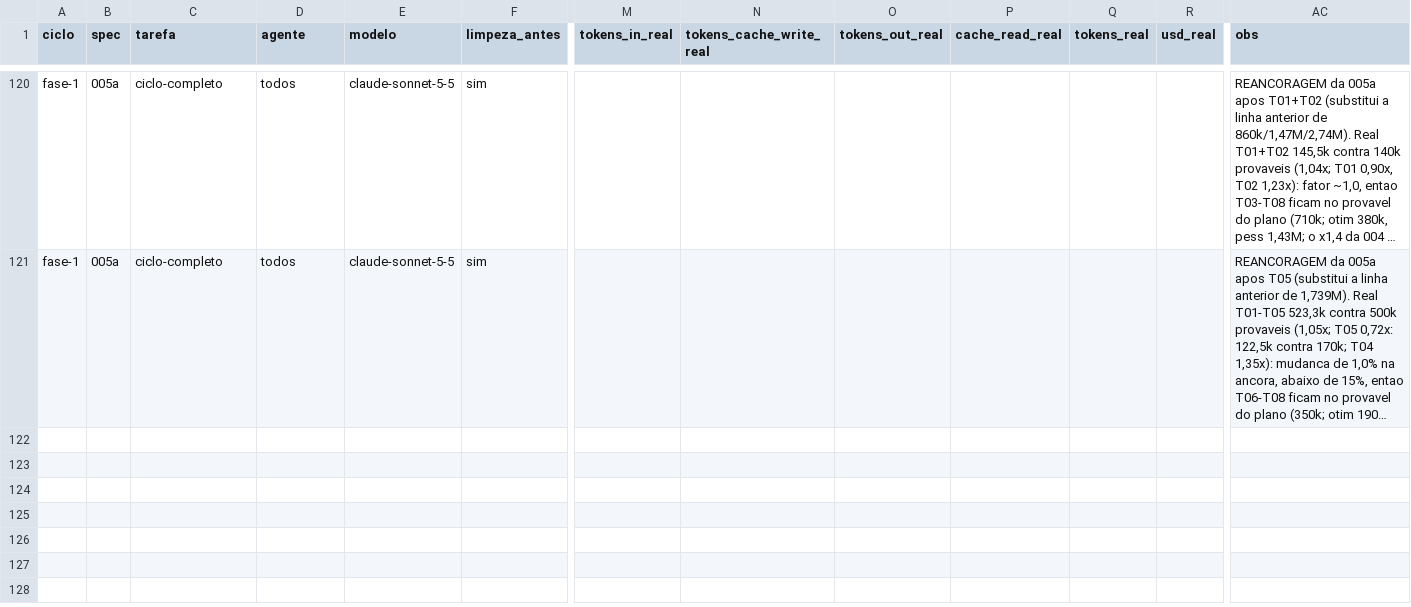
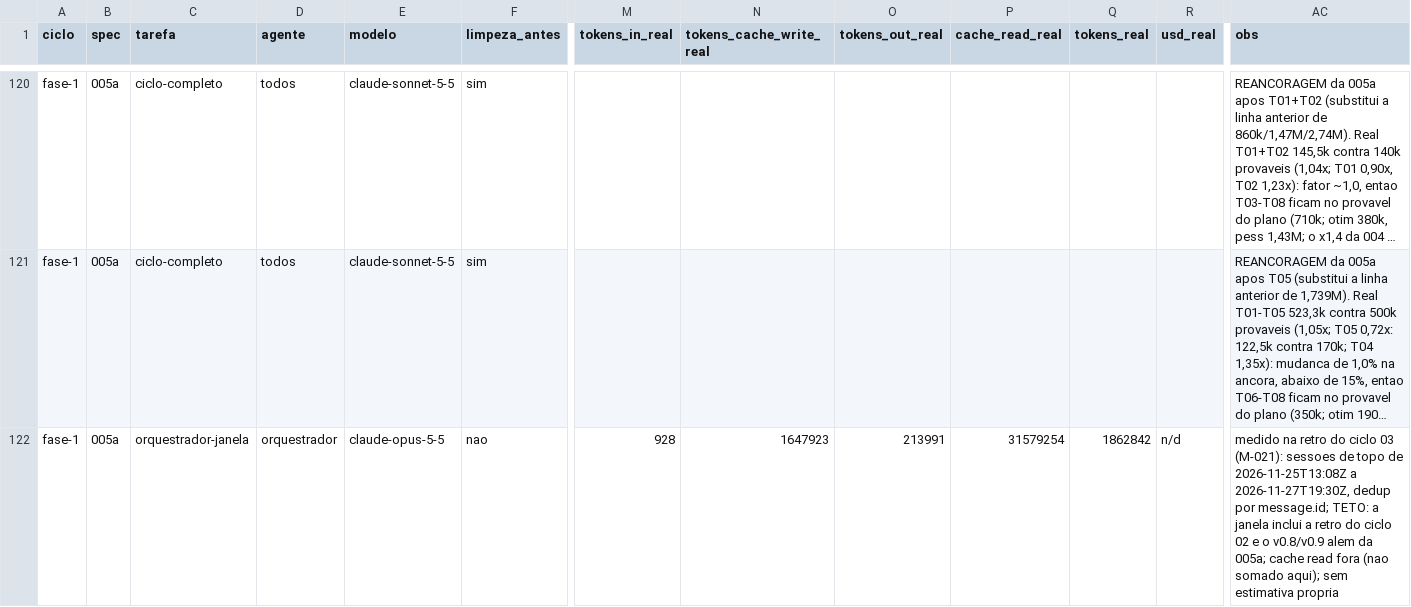
Before and after one commit to axmbo/sudoku-pwa, a CSV file: docs/process/metrics.csv, drawn as a sheet; only a part is shown, gaps mark what is left out; long unchanged cells end in …; rows hold the shown columns only; the diff covers the shown part only; the diff names each change by its address in the sheet, - before the commit and + after, or states it on an @@ line.

```diff
--- a/docs/process/metrics.csv
+++ b/docs/process/metrics.csv
+row 122: fase-1 | 005a | orquestrador-janela | orquestrador | claude-opus-5-5 | nao | 928 | 1647923 | 213991 | 31579254 | 1862842 | n/d | medido na retro do ciclo 03 (M-021): sessoes de topo de 2026-11-25T13:08Z a 2026-11-27T19:30Z, dedup por message.id; TETO: a janela inclui a retro do ciclo 02 e o v0.8/v0.9 alem da 005a; cache read fora (nao somado aqui); sem estimativa propria
```
Also changed, not shown: 1 added row and 1 edited cell elsewhere in this file, 23 other files.
